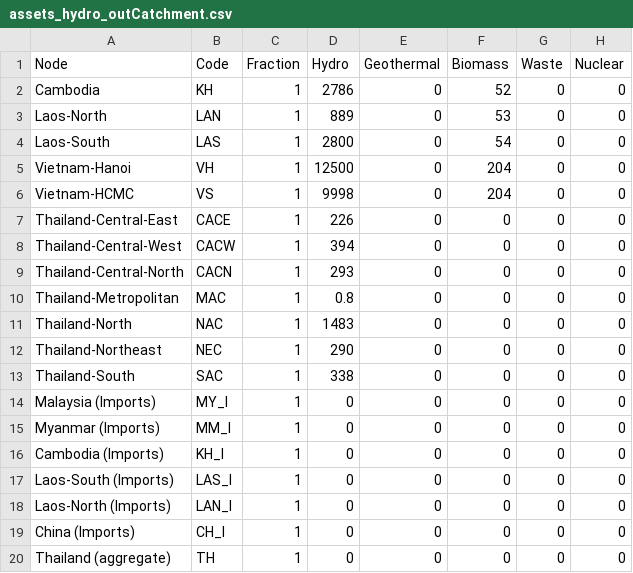
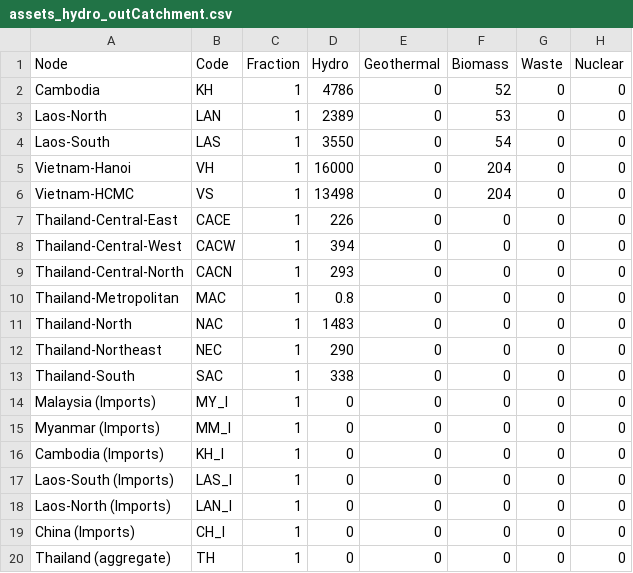
Before and after one commit to Anna-S-N/FIRM_Mekong, a CSV file: Data/assets_hydro_outCatchment.csv, drawn as a sheet.

Commit message:
Add PDP Hydro

```diff
--- a/Data/assets_hydro_outCatchment.csv
+++ b/Data/assets_hydro_outCatchment.csv
@@ -1,7 +1,7 @@
 Node,Code,Fraction,Hydro,Geothermal,Biomass,Waste,Nuclear
-Cambodia,KH,1,2786,0,52,0,0
-Laos-North,LAN,1,889,0,53,0,0
-Laos-South,LAS,1,2800,0,54,0,0
-Vietnam-Hanoi,VH,1,12500,0,204,0,0
-Vietnam-HCMC,VS,1,9998,0,204,0,0
+Cambodia,KH,1,4786,0,52,0,0
+Laos-North,LAN,1,2389,0,53,0,0
+Laos-South,LAS,1,3550,0,54,0,0
+Vietnam-Hanoi,VH,1,16000,0,204,0,0
+Vietnam-HCMC,VS,1,13498,0,204,0,0
 Thailand-Central-East,CACE,1,226,0,0,0,0
```
Also changed, not shown: Data/assets.csv, 1 other file.
